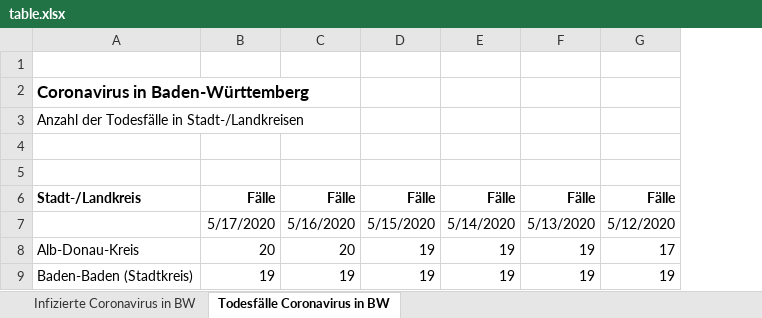
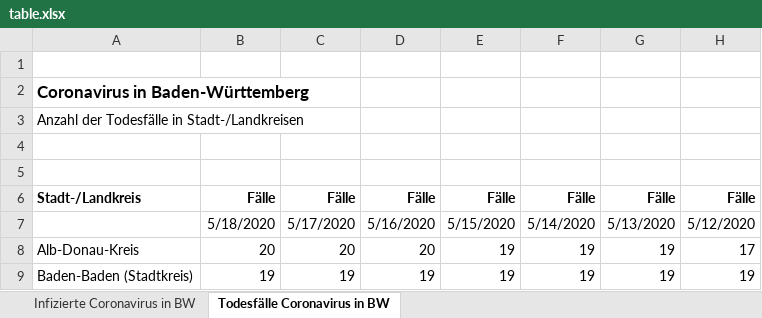
Before and after one commit to taufanardi/BW-corona-map, an Excel workbook: assets/table.xlsx, sheet Todesfälle Coronavirus in BW, drawn as a sheet; only a part is shown; values as stored, in another font and other column widths than the file's, no borders; the diff names each change by its address in the sheet, - before the commit and + after, or states it on an @@ line.

```diff
--- a/assets/table.xlsx (sheet Todesfälle Coronavirus in BW)
+++ b/assets/table.xlsx (sheet Todesfälle Coronavirus in BW)
+column B, rows 6-9: Fälle | 5/18/2020 | 20 | 19
```
Also changed, not shown: sheet Infizierte Coronavirus in BW, formulas that keep their value, 2 other files.
